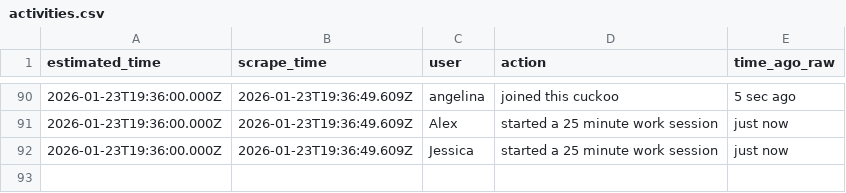
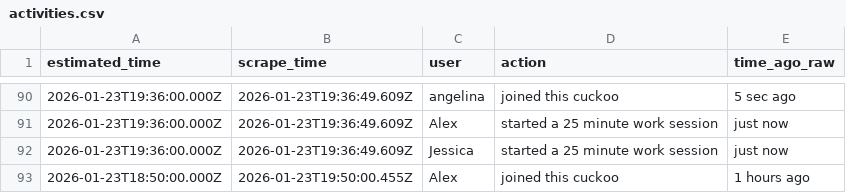
Before and after one commit to AlexDial624/cukcoo-leaderboard, a CSV file: data/activities.csv, drawn as a sheet; only a part is shown, gaps mark what is left out.

```diff
--- a/data/activities.csv
+++ b/data/activities.csv
@@ -92 +92,2 @@ estimated_time,scrape_time,user,action,time_ago_raw
 2026-01-23T19:36:00.000Z,2026-01-23T19:36:49.609Z,Jessica,started a 25 minute work session,just now
+2026-01-23T18:50:00.000Z,2026-01-23T19:50:00.455Z,Alex,joined this cuckoo,1 hours ago
```
Also changed, not shown: data/presence.csv, data/snapshots.csv, 3 other files.
